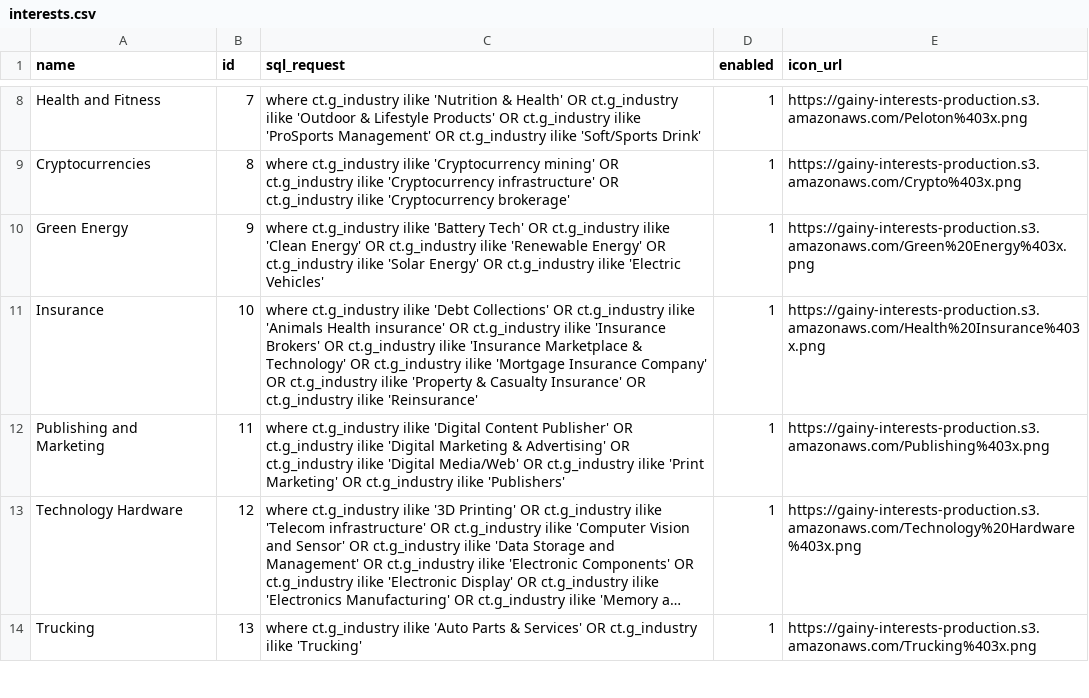
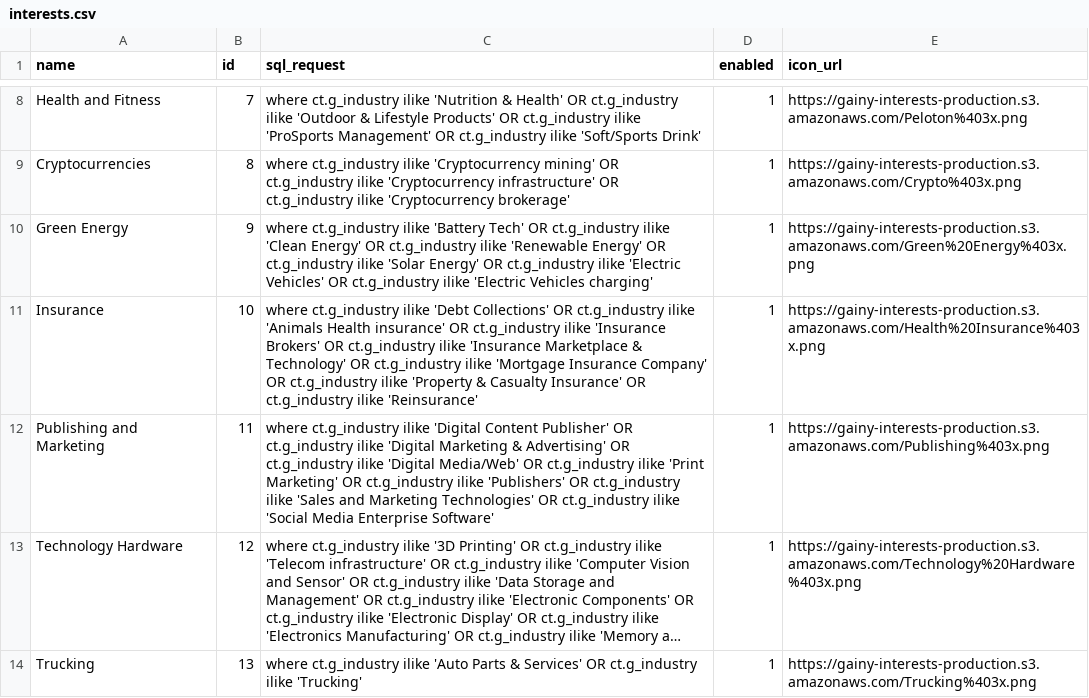
Before and after one commit to gainy-app/gainy, a CSV file: src/gainy-fetch/meltano/data/interests.csv, drawn as a sheet; only a part is shown, gaps mark what is left out; long unchanged cells end in …; the diff covers the shown part only; the diff names each change by its address in the sheet, - before the commit and + after, or states it on an @@ line.

Commit message:
Update interests.csv
+7 lost industries mapped to relevant interests

```diff
--- a/src/gainy-fetch/meltano/data/interests.csv
+++ b/src/gainy-fetch/meltano/data/interests.csv
-C10 (sql_request): …'Electric Vehicles'
+C10 (sql_request): …'Electric Vehicles' OR ct.g_industry ilike 'Electric Vehicles charging'
-C12 (sql_request): …ilike 'Publishers'
+C12 (sql_request): …ilike 'Publishers' OR ct.g_industry ilike 'Sales and Marketing Technologies' OR ct.g_industry ilike 'Social Media Enterprise Software'
```
Also changed, not shown: 6 edited cells elsewhere in this file.
